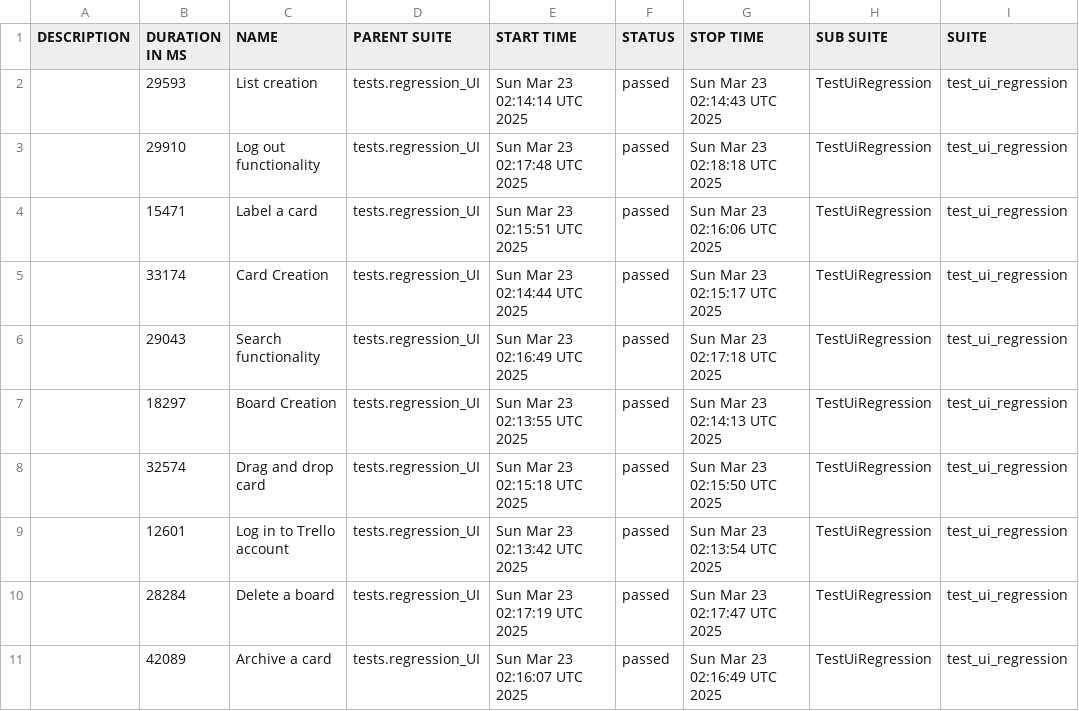
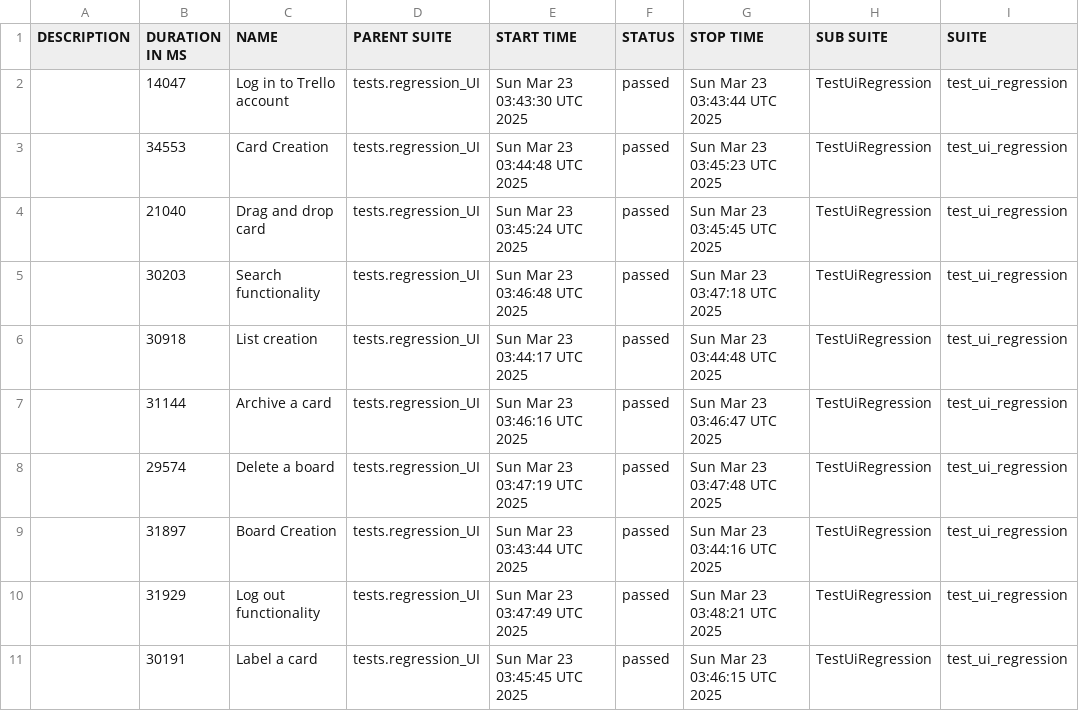
Before and after one commit to vkqapro/pythonPlaywright, a CSV file: data/suites.csv, drawn as a sheet; only a part is shown; the diff names each change by its address in the sheet, - before the commit and + after, or states it on an @@ line.

```diff
--- a/data/suites.csv
+++ b/data/suites.csv
-B2 (DURATION IN MS): 29593
+B2 (DURATION IN MS): 14047
-C2 (NAME): List creation
+C2 (NAME): Log in to Trello account
-E2 (START TIME): Sun Mar 23 02:14:14 UTC 2025
+E2 (START TIME): Sun Mar 23 03:43:30 UTC 2025
-G2 (STOP TIME): Sun Mar 23 02:14:43 UTC 2025
+G2 (STOP TIME): Sun Mar 23 03:43:44 UTC 2025
-B3 (DURATION IN MS): 29910
+B3 (DURATION IN MS): 34553
-C3 (NAME): Log out functionality
+C3 (NAME): Card Creation
-E3 (START TIME): Sun Mar 23 02:17:48 UTC 2025
+E3 (START TIME): Sun Mar 23 03:44:48 UTC 2025
-G3 (STOP TIME): Sun Mar 23 02:18:18 UTC 2025
+G3 (STOP TIME): Sun Mar 23 03:45:23 UTC 2025
-B4 (DURATION IN MS): 15471
+B4 (DURATION IN MS): 21040
-C4 (NAME): Label a card
+C4 (NAME): Drag and drop card
-E4 (START TIME): Sun Mar 23 02:15:51 UTC 2025
+E4 (START TIME): Sun Mar 23 03:45:24 UTC 2025
-G4 (STOP TIME): Sun Mar 23 02:16:06 UTC 2025
+G4 (STOP TIME): Sun Mar 23 03:45:45 UTC 2025
-B5 (DURATION IN MS): 33174
+B5 (DURATION IN MS): 30203
-C5 (NAME): Card Creation
+C5 (NAME): Search functionality
-E5 (START TIME): Sun Mar 23 02:14:44 UTC 2025
+E5 (START TIME): Sun Mar 23 03:46:48 UTC 2025
-G5 (STOP TIME): Sun Mar 23 02:15:17 UTC 2025
+G5 (STOP TIME): Sun Mar 23 03:47:18 UTC 2025
-B6 (DURATION IN MS): 29043
+B6 (DURATION IN MS): 30918
-C6 (NAME): Search functionality
+C6 (NAME): List creation
-E6 (START TIME): Sun Mar 23 02:16:49 UTC 2025
+E6 (START TIME): Sun Mar 23 03:44:17 UTC 2025
-G6 (STOP TIME): Sun Mar 23 02:17:18 UTC 2025
+G6 (STOP TIME): Sun Mar 23 03:44:48 UTC 2025
-B7 (DURATION IN MS): 18297
+B7 (DURATION IN MS): 31144
-C7 (NAME): Board Creation
+C7 (NAME): Archive a card
-E7 (START TIME): Sun Mar 23 02:13:55 UTC 2025
+E7 (START TIME): Sun Mar 23 03:46:16 UTC 2025
-G7 (STOP TIME): Sun Mar 23 02:14:13 UTC 2025
+G7 (STOP TIME): Sun Mar 23 03:46:47 UTC 2025
-B8 (DURATION IN MS): 32574
+B8 (DURATION IN MS): 29574
-C8 (NAME): Drag and drop card
+C8 (NAME): Delete a board
-E8 (START TIME): Sun Mar 23 02:15:18 UTC 2025
+E8 (START TIME): Sun Mar 23 03:47:19 UTC 2025
-G8 (STOP TIME): Sun Mar 23 02:15:50 UTC 2025
+G8 (STOP TIME): Sun Mar 23 03:47:48 UTC 2025
-B9 (DURATION IN MS): 12601
+B9 (DURATION IN MS): 31897
-C9 (NAME): Log in to Trello account
+C9 (NAME): Board Creation
-E9 (START TIME): Sun Mar 23 02:13:42 UTC 2025
+E9 (START TIME): Sun Mar 23 03:43:44 UTC 2025
-G9 (STOP TIME): Sun Mar 23 02:13:54 UTC 2025
+G9 (STOP TIME): Sun Mar 23 03:44:16 UTC 2025
-B10 (DURATION IN MS): 28284
+B10 (DURATION IN MS): 31929
-C10 (NAME): Delete a board
+C10 (NAME): Log out functionality
-E10 (START TIME): Sun Mar 23 02:17:19 UTC 2025
+E10 (START TIME): Sun Mar 23 03:47:49 UTC 2025
-G10 (STOP TIME): Sun Mar 23 02:17:47 UTC 2025
+G10 (STOP TIME): Sun Mar 23 03:48:21 UTC 2025
-B11 (DURATION IN MS): 42089
+B11 (DURATION IN MS): 30191
-C11 (NAME): Archive a card
+C11 (NAME): Label a card
-E11 (START TIME): Sun Mar 23 02:16:07 UTC 2025
+E11 (START TIME): Sun Mar 23 03:45:45 UTC 2025
-G11 (STOP TIME): Sun Mar 23 02:16:49 UTC 2025
+G11 (STOP TIME): Sun Mar 23 03:46:15 UTC 2025
```
Also changed, not shown: 47 other files.
